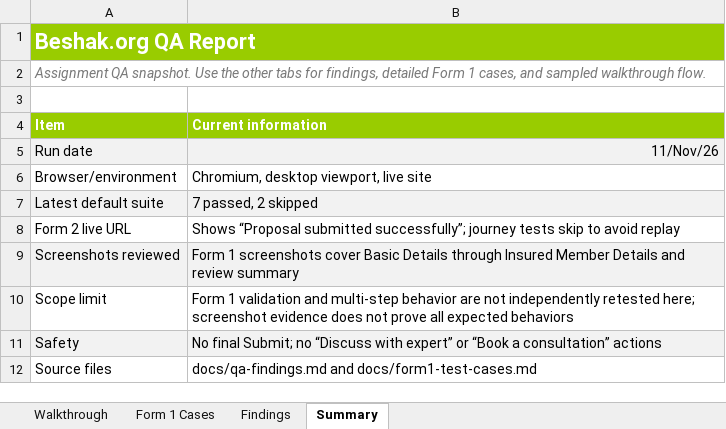
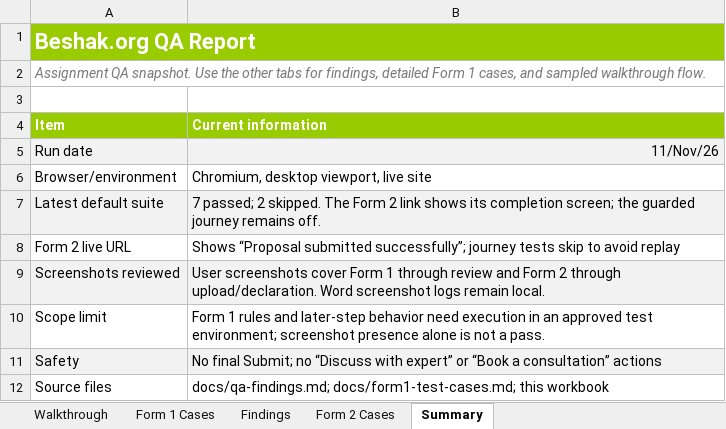
Before and after one commit to arjun187456/beshak-proposal-form-qa, an Excel workbook: Beshak QA Report.xlsx, sheet Summary, drawn as a sheet; values as stored, in another font and other column widths than the file's, no borders; the diff names each change by its address in the sheet, - before the commit and + after, or states it on an @@ line.

Commit message:
Expand QA spreadsheet with both form cases

```diff
--- a/Beshak QA Report.xlsx (sheet Summary)
+++ b/Beshak QA Report.xlsx (sheet Summary)
+sheet tab: Form 2 Cases
-B7 (Current information): 7 passed, 2 skipped
+B7 (Current information): 7 passed; 2 skipped. The Form 2 link shows its completion screen; the guarded journey remains off.
-B9 (Current information): Form 1 screenshots cover Basic Details through Insured Member Details and review summary
+B9 (Current information): User screenshots cover Form 1 through review and Form 2 through upload/declaration. Word screenshot logs remain local.
-B10 (Current information): Form 1 validation and multi-step behavior are not independently retested here; screenshot evidence does not prove all expected behaviors
+B10 (Current information): Form 1 rules and later-step behavior need execution in an approved test environment; screenshot presence alone is not a pass.
-B12 (Current information): docs/qa-findings.md and docs/form1-test-cases.md
+B12 (Current information): docs/qa-findings.md; docs/form1-test-cases.md; this workbook
```
Also changed, not shown: sheet Form 1 Cases, sheet Findings.
